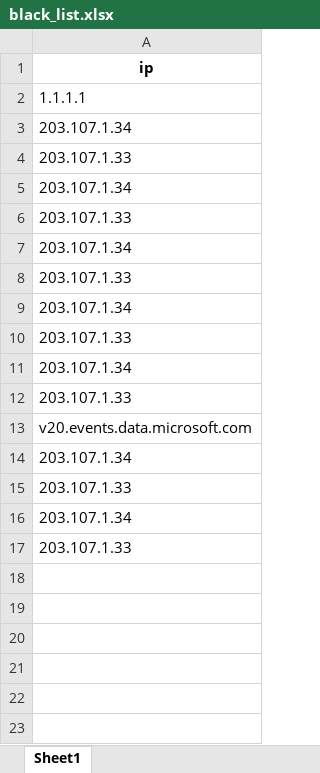
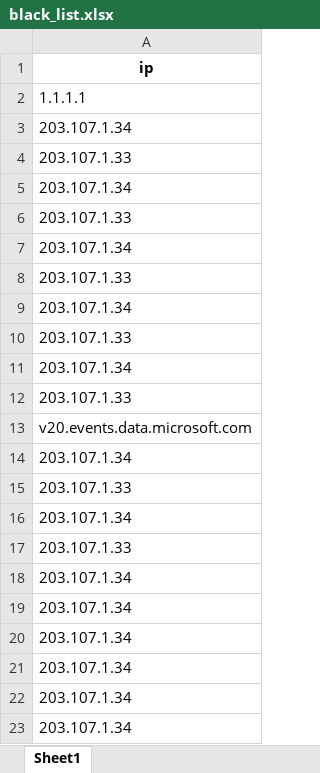
Before and after one commit to CattyTN/FMS_monitor_virus_autocheck, an Excel workbook: black_list.xlsx, sheet Sheet1, drawn as a sheet; values as stored, in another font and other column widths than the file's, no borders; the diff names each change by its address in the sheet, - before the commit and + after, or states it on an @@ line.

```diff
--- a/black_list.xlsx (sheet Sheet1)
+++ b/black_list.xlsx (sheet Sheet1)
+row 18: 203.107.1.34
+row 19: 203.107.1.34
+row 20: 203.107.1.34
+row 21: 203.107.1.34
+row 22: 203.107.1.34
+row 23: 203.107.1.34
```
Also changed, not shown: white_list.xlsx, 2 other files.
